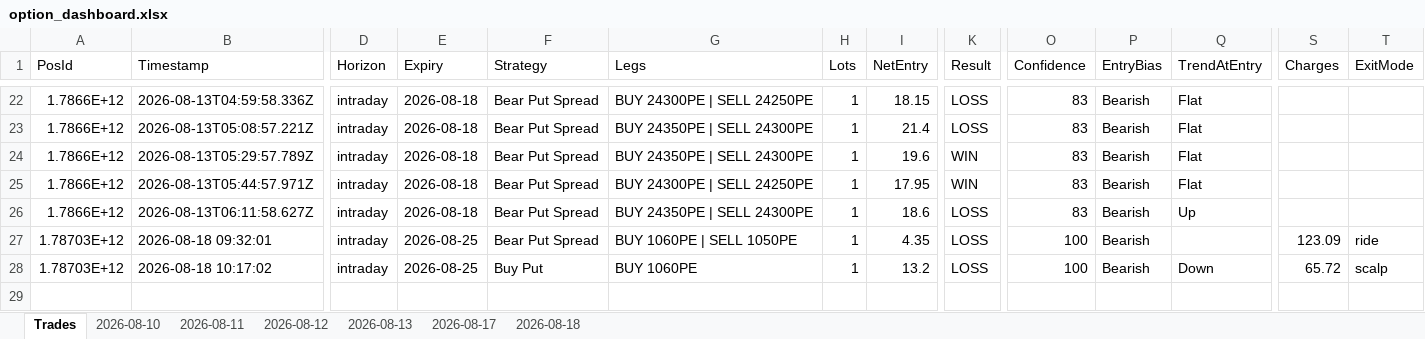
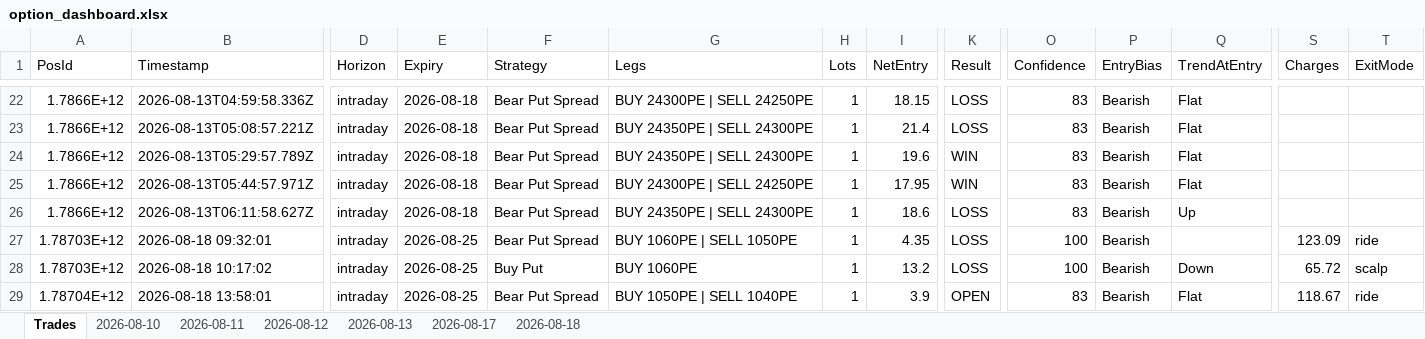
Before and after one commit to ravichandrant1697/option--dashboard1, an Excel workbook: option_dashboard.xlsx, sheet Trades, drawn as a sheet; only a part is shown, gaps mark what is left out; values as stored, in another font and other column widths than the file's, no borders; rows hold the shown columns only; the diff names each change by its address in the sheet, - before the commit and + after, or states it on an @@ line.

```diff
--- a/option_dashboard.xlsx (sheet Trades)
+++ b/option_dashboard.xlsx (sheet Trades)
+row 29: 1.78704E+12 | 2026-08-18 13:58:01 | intraday | 2026-08-25 | Bear Put Spread | BUY 1050PE | SELL 1040PE | 1 | 3.9 | OPEN | 83 | Bearish | Flat | 118.67 | ride
```
Also changed, not shown: sheet 2026-08-18, 1 other file.
